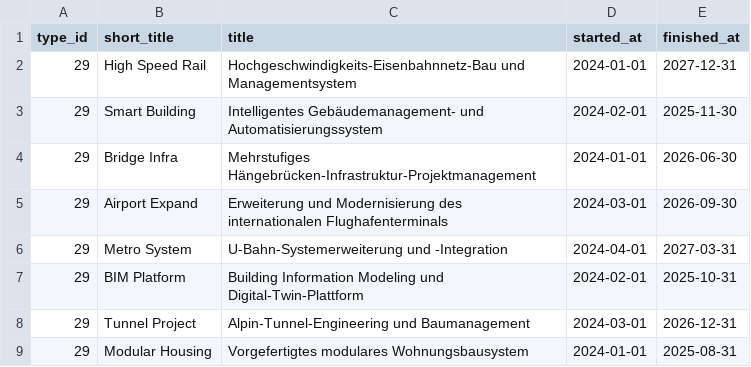
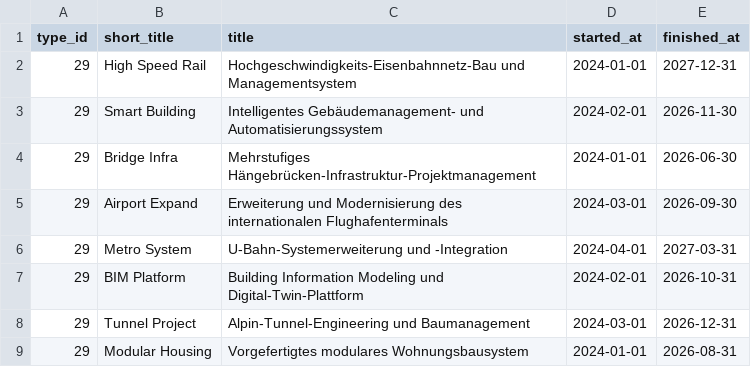
Before and after one commit to busraozturkk/demo-creator, a CSV file: data/construction-de/projects.csv, drawn as a sheet.

Commit message:
fix: Extend project end dates across datasets and refine error logs
- Updated project end dates in all `projects.csv` files to match standardized timelines (2026-08 to 2026-12 range).
- Enhanced logging in `demo-creator` by including `jobId` in error messages for improved traceability.

```diff
--- a/data/construction-de/projects.csv
+++ b/data/construction-de/projects.csv
@@ -2,3 +2,3 @@ type_id,short_title,title,started_at,finished_at
 29,High Speed Rail,Hochgeschwindigkeits-Eisenbahnnetz-Bau und Managementsystem,2024-01-01,2027-12-31
-29,Smart Building,Intelligentes Gebäudemanagement- und Automatisierungssystem,2024-02-01,2025-11-30
+29,Smart Building,Intelligentes Gebäudemanagement- und Automatisierungssystem,2024-02-01,2026-11-30
 29,Bridge Infra,Mehrstufiges Hängebrücken-Infrastruktur-Projektmanagement,2024-01-01,2026-06-30
@@ -6,4 +6,4 @@ type_id,short_title,title,started_at,finished_at
 29,Metro System,U-Bahn-Systemerweiterung und -Integration,2024-04-01,2027-03-31
-29,BIM Platform,Building Information Modeling und Digital-Twin-Plattform,2024-02-01,2025-10-31
+29,BIM Platform,Building Information Modeling und Digital-Twin-Plattform,2024-02-01,2026-10-31
 29,Tunnel Project,Alpin-Tunnel-Engineering und Baumanagement,2024-03-01,2026-12-31
-29,Modular Housing,Vorgefertigtes modulares Wohnungsbausystem,2024-01-01,2025-08-31
+29,Modular Housing,Vorgefertigtes modulares Wohnungsbausystem,2024-01-01,2026-08-31
```
Also changed, not shown: data/construction-en/projects.csv, data/consulting-de/projects.csv, 17 other files.
